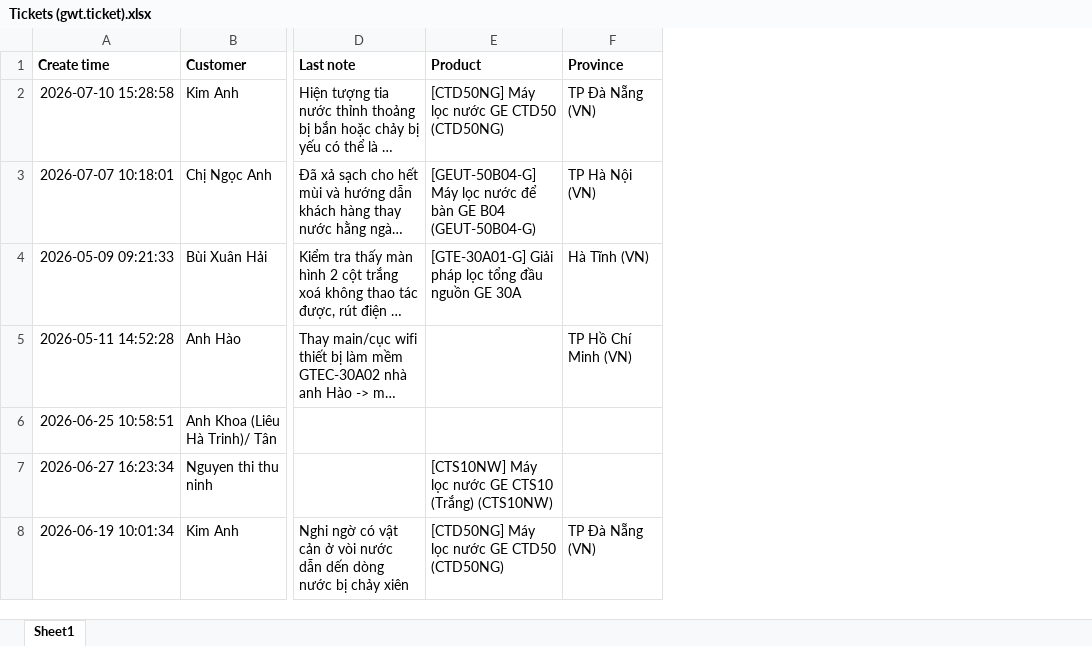
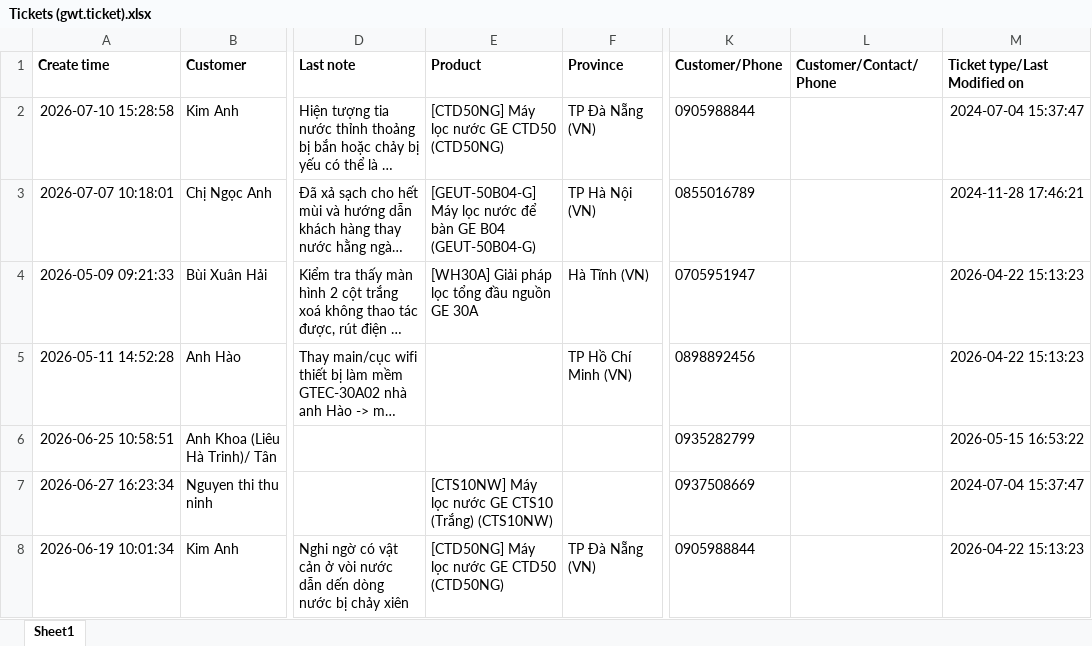
Before and after one commit to GWT-VN/customer-support, an Excel workbook: Hệ thống CRM/Tickets (gwt.ticket).xlsx, sheet Sheet1, drawn as a sheet; only a part is shown, gaps mark what is left out; long unchanged cells end in …; values as stored, in another font and other column widths than the file's, no borders; the diff covers the shown part only; the diff names each change by its address in the sheet, - before the commit and + after, or states it on an @@ line.

```diff
--- a/Hệ thống CRM/Tickets (gwt.ticket).xlsx (sheet Sheet1)
+++ b/Hệ thống CRM/Tickets (gwt.ticket).xlsx (sheet Sheet1)
+column K (Customer/Phone), rows 2-8: 0905988844 | 0855016789 | 0705951947 | 0898892456 | 0935282799 | 0937508669 | 0905988844
+column L (Customer/Contact/Phone), empty
+column M (Ticket type/Last Modified on), rows 2-8: 2024-07-04 15:37:47 | 2024-11-28 17:46:21 | 2026-04-22 15:13:23 | 2026-04-22 15:13:23 | 2026-05-15 16:53:22 | 2024-07-04 15:37:47 | 2026-04-22 15:13:23
-E4 (Product): [GTE-30A01-G] Giải pháp…
+E4 (Product): [WH30A] Giải pháp…
```
Also changed, not shown: 3 added rows and 11 edited cells elsewhere in this sheet, 12 other files.
